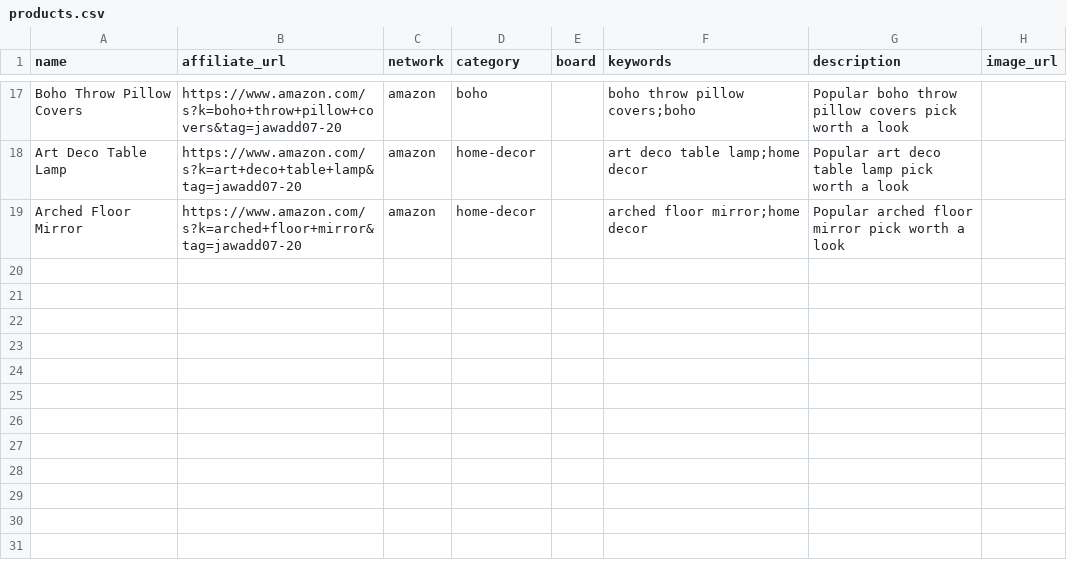
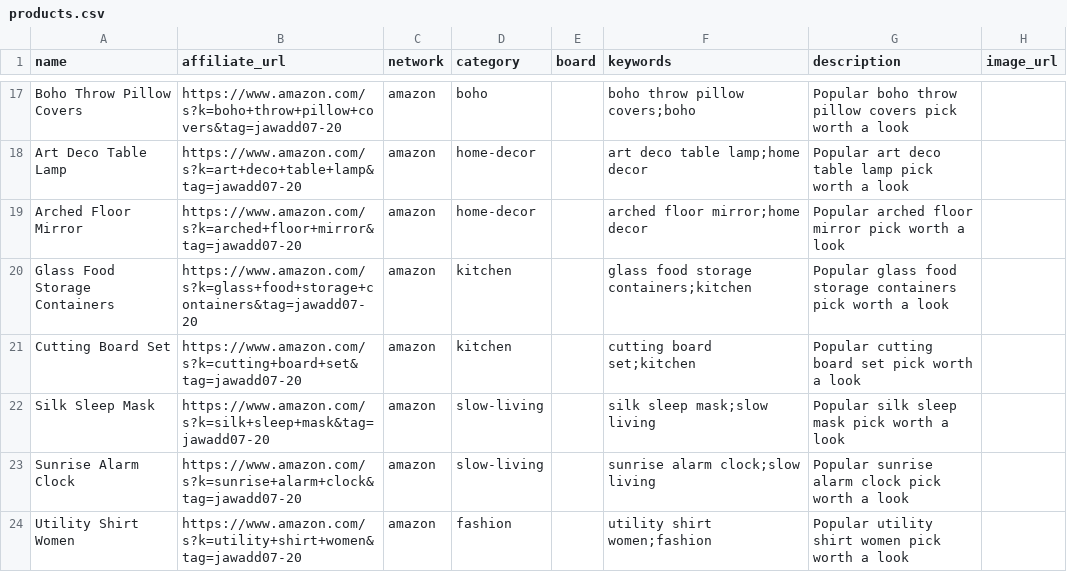
Before and after one commit to jawadd07/pins, a CSV file: products.csv, drawn as a sheet; only a part is shown, gaps mark what is left out; the diff names each change by its address in the sheet, - before the commit and + after, or states it on an @@ line.

```diff
--- a/products.csv
+++ b/products.csv
+row 20: Glass Food Storage Containers | https://www.amazon.com/s?k=glass+food+storage+containers&tag=jawadd07-20 | amazon | kitchen |  | glass food storage containers;kitchen | Popular glass food storage containers pick worth a look
+row 21: Cutting Board Set | https://www.amazon.com/s?k=cutting+board+set&tag=jawadd07-20 | amazon | kitchen |  | cutting board set;kitchen | Popular cutting board set pick worth a look
+row 22: Silk Sleep Mask | https://www.amazon.com/s?k=silk+sleep+mask&tag=jawadd07-20 | amazon | slow-living |  | silk sleep mask;slow living | Popular silk sleep mask pick worth a look
+row 23: Sunrise Alarm Clock | https://www.amazon.com/s?k=sunrise+alarm+clock&tag=jawadd07-20 | amazon | slow-living |  | sunrise alarm clock;slow living | Popular sunrise alarm clock pick worth a look
+row 24: Utility Shirt Women | https://www.amazon.com/s?k=utility+shirt+women&tag=jawadd07-20 | amazon | fashion |  | utility shirt women;fashion | Popular utility shirt women pick worth a look
```
Also changed, not shown: 40 other files.
